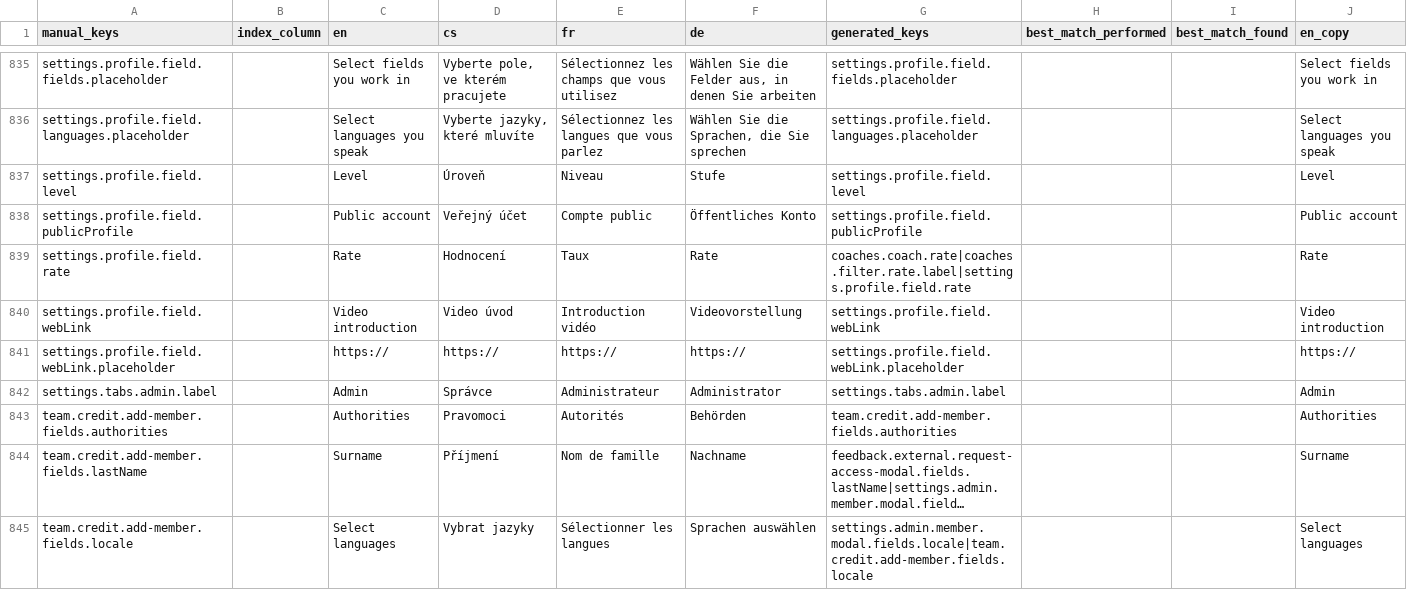
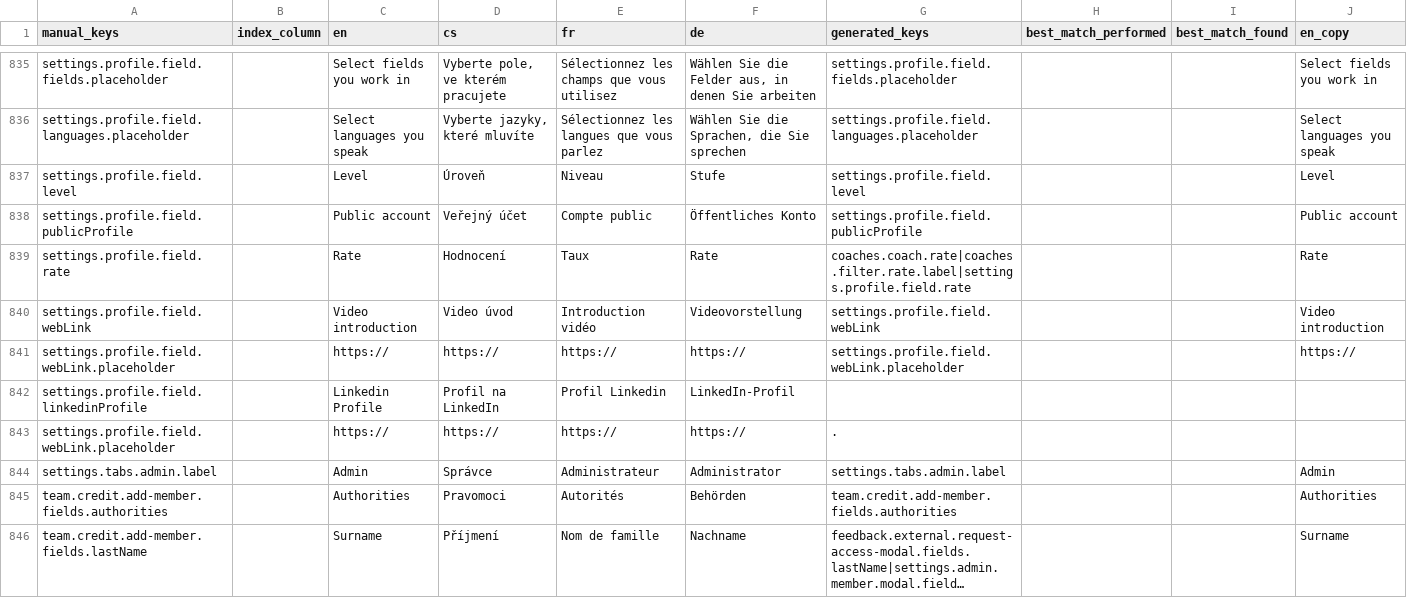
Before and after one commit to top-leader-cz/top-leader-fe, a CSV file: scripts/input.csv, drawn as a sheet; only a part is shown, gaps mark what is left out; the shorter side is filled out with more unchanged rows; long unchanged cells end in …; rows hold the shown columns only; the diff names each change by its address in the sheet, - before the commit and + after, or states it on an @@ line.

```diff
--- a/scripts/input.csv
+++ b/scripts/input.csv
+row 842: settings.profile.field.linkedinProfile |  | Linkedin Profile | Profil na LinkedIn | Profil Linkedin | LinkedIn-Profil
+row 843: settings.profile.field.webLink.placeholder |  | https:// | https:// | https:// | https:// | .
```
Also changed, not shown: scripts/output/results.csv, 13 other files.
